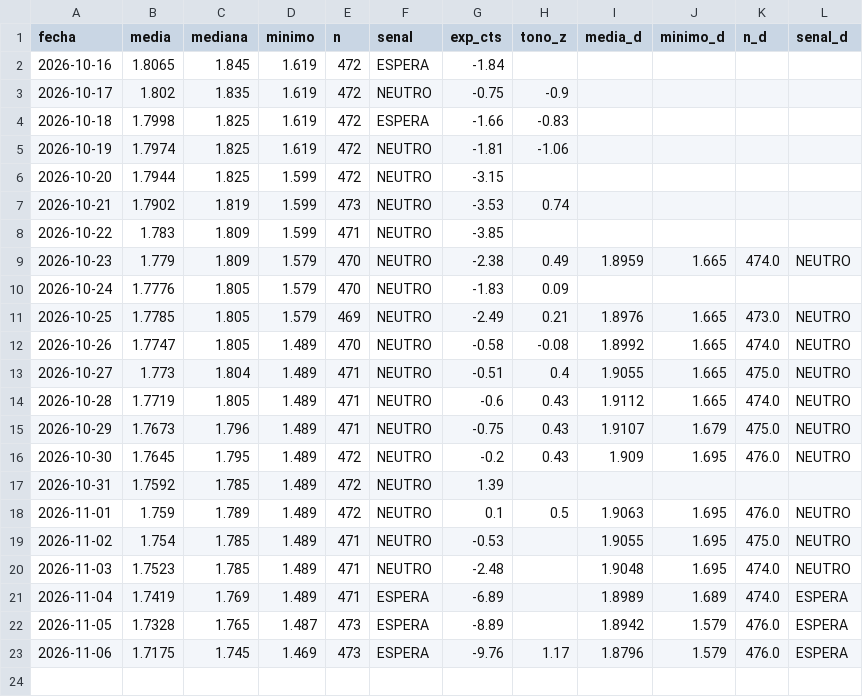
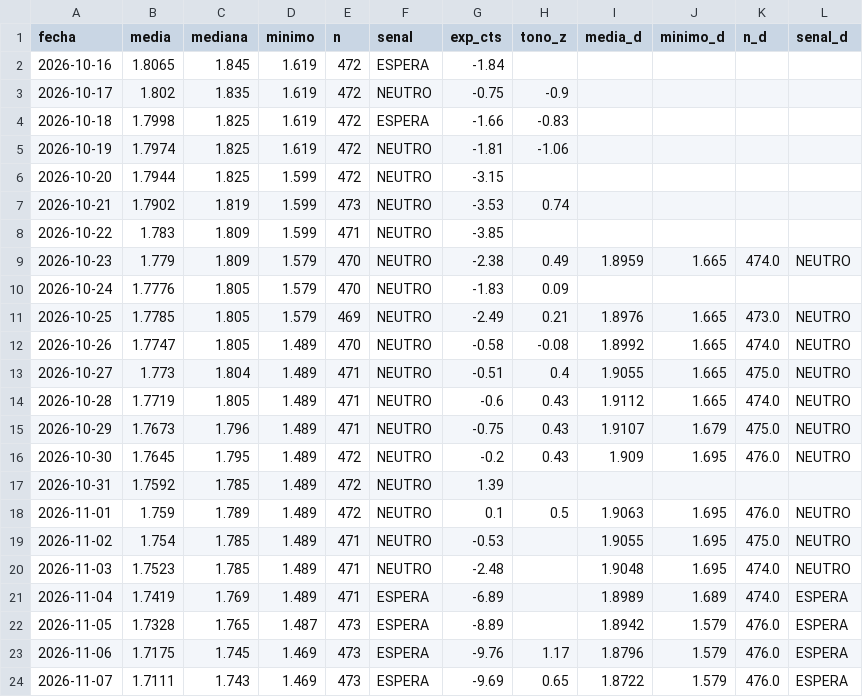
Before and after one commit to luismirallesm/gasoline_alert, a CSV file: data/precios_alicante.csv, drawn as a sheet; the diff names each change by its address in the sheet, - before the commit and + after, or states it on an @@ line.

```diff
--- a/data/precios_alicante.csv
+++ b/data/precios_alicante.csv
+row 24: 2026-11-07 | 1.7111 | 1.743 | 1.469 | 473 | ESPERA | -9.69 | 0.65 | 1.8722 | 1.579 | 476.0 | ESPERA
```
Also changed, not shown: 1 other file.
